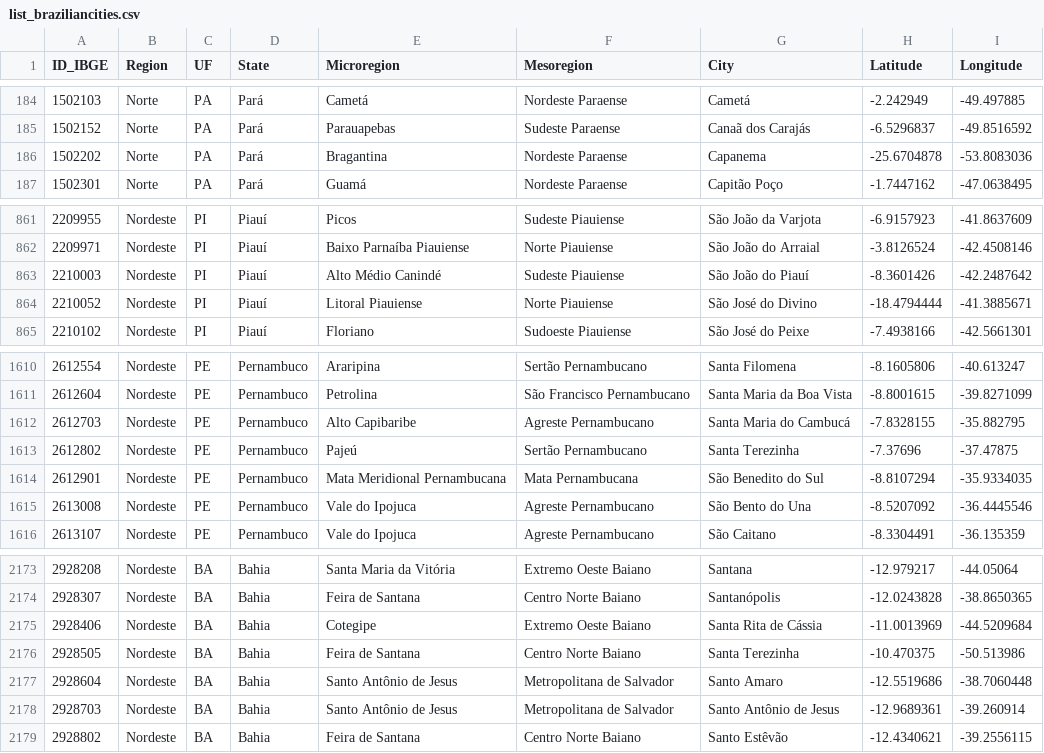
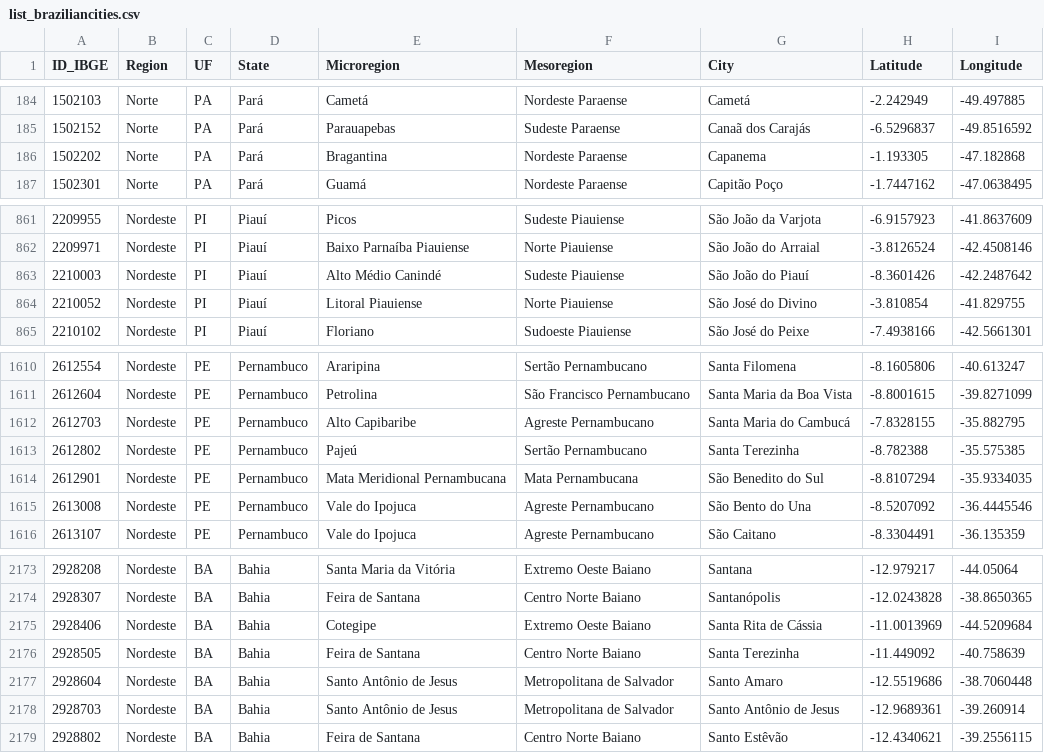
Before and after one commit to eduhardocesar/cities-brazil, a CSV file: list_braziliancities.csv, drawn as a sheet; only a part is shown, gaps mark what is left out.

Commit message:
Adjust latitude and longitude for some cities

```diff
--- a/list_braziliancities.csv
+++ b/list_braziliancities.csv
@@ -185,3 +185,3 @@ ID_IBGE,Region,UF,State,Microregion,Mesoregion,City,Latitude,Longitude
 1502152,Norte,PA,Pará,Parauapebas,Sudeste Paraense,Canaã dos Carajás,-6.5296837,-49.8516592
-1502202,Norte,PA,Pará,Bragantina,Nordeste Paraense,Capanema,-25.6704878,-53.8083036
+1502202,Norte,PA,Pará,Bragantina,Nordeste Paraense,Capanema,-1.193305,-47.182868
 1502301,Norte,PA,Pará,Guamá,Nordeste Paraense,Capitão Poço,-1.7447162,-47.0638495
@@ -863,3 +863,3 @@ ID_IBGE,Region,UF,State,Microregion,Mesoregion,City,Latitude,Longitude
 2210003,Nordeste,PI,Piauí,Alto Médio Canindé,Sudeste Piauiense,São João do Piauí,-8.3601426,-42.2487642
-2210052,Nordeste,PI,Piauí,Litoral Piauiense,Norte Piauiense,São José do Divino,-18.4794444,-41.3885671
+2210052,Nordeste,PI,Piauí,Litoral Piauiense,Norte Piauiense,São José do Divino,-3.810854,-41.829755
 2210102,Nordeste,PI,Piauí,Floriano,Sudoeste Piauiense,São José do Peixe,-7.4938166,-42.5661301
@@ -1612,3 +1612,3 @@ ID_IBGE,Region,UF,State,Microregion,Mesoregion,City,Latitude,Longitude
 2612703,Nordeste,PE,Pernambuco,Alto Capibaribe,Agreste Pernambucano,Santa Maria do Cambucá,-7.8328155,-35.882795
-2612802,Nordeste,PE,Pernambuco,Pajeú,Sertão Pernambucano,Santa Terezinha,-7.37696,-37.47875
+2612802,Nordeste,PE,Pernambuco,Pajeú,Sertão Pernambucano,Santa Terezinha,-8.782388,-35.575385
 2612901,Nordeste,PE,Pernambuco,Mata Meridional Pernambucana,Mata Pernambucana,São Benedito do Sul,-8.8107294,-35.9334035
@@ -2175,3 +2175,3 @@ ID_IBGE,Region,UF,State,Microregion,Mesoregion,City,Latitude,Longitude
 2928406,Nordeste,BA,Bahia,Cotegipe,Extremo Oeste Baiano,Santa Rita de Cássia,-11.0013969,-44.5209684
-2928505,Nordeste,BA,Bahia,Feira de Santana,Centro Norte Baiano,Santa Terezinha,-10.470375,-50.513986
+2928505,Nordeste,BA,Bahia,Feira de Santana,Centro Norte Baiano,Santa Terezinha,-11.449092,-40.758639
 2928604,Nordeste,BA,Bahia,Santo Antônio de Jesus,Metropolitana de Salvador,Santo Amaro,-12.5519686,-38.7060448
```
